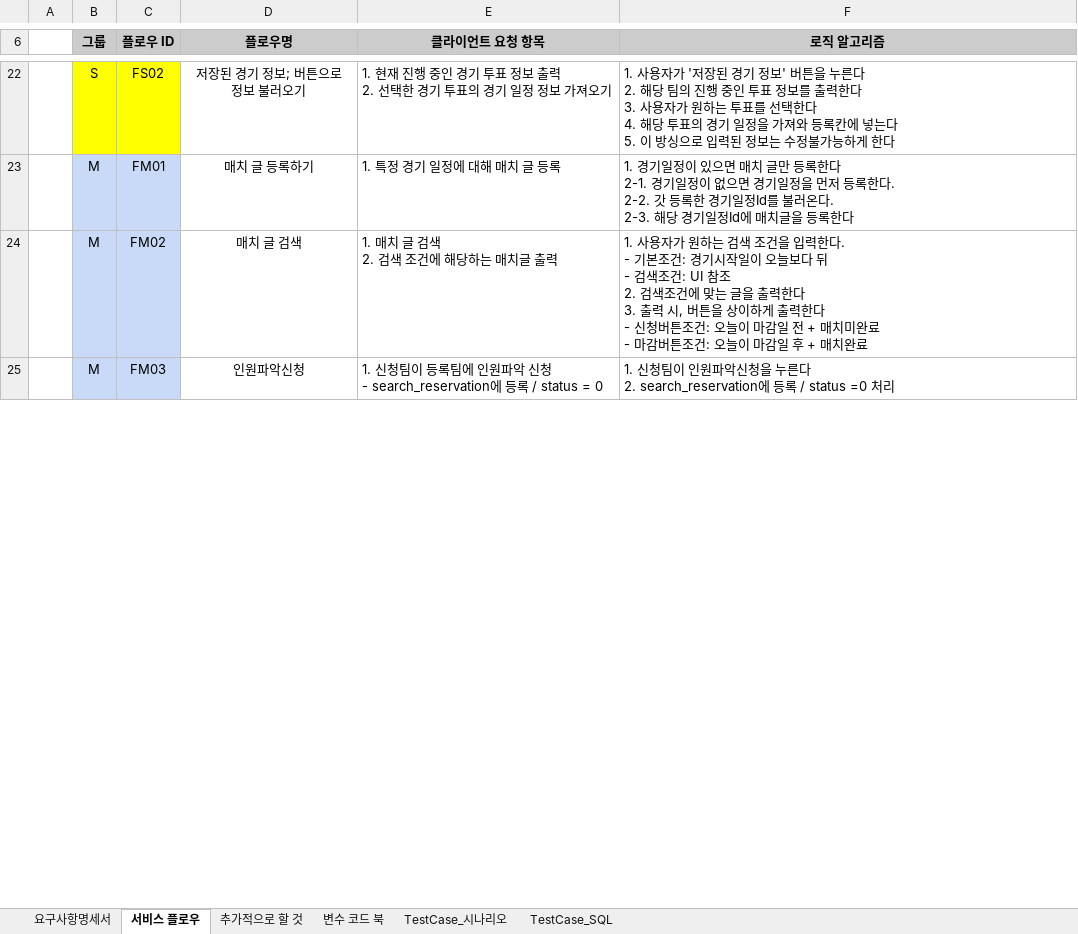
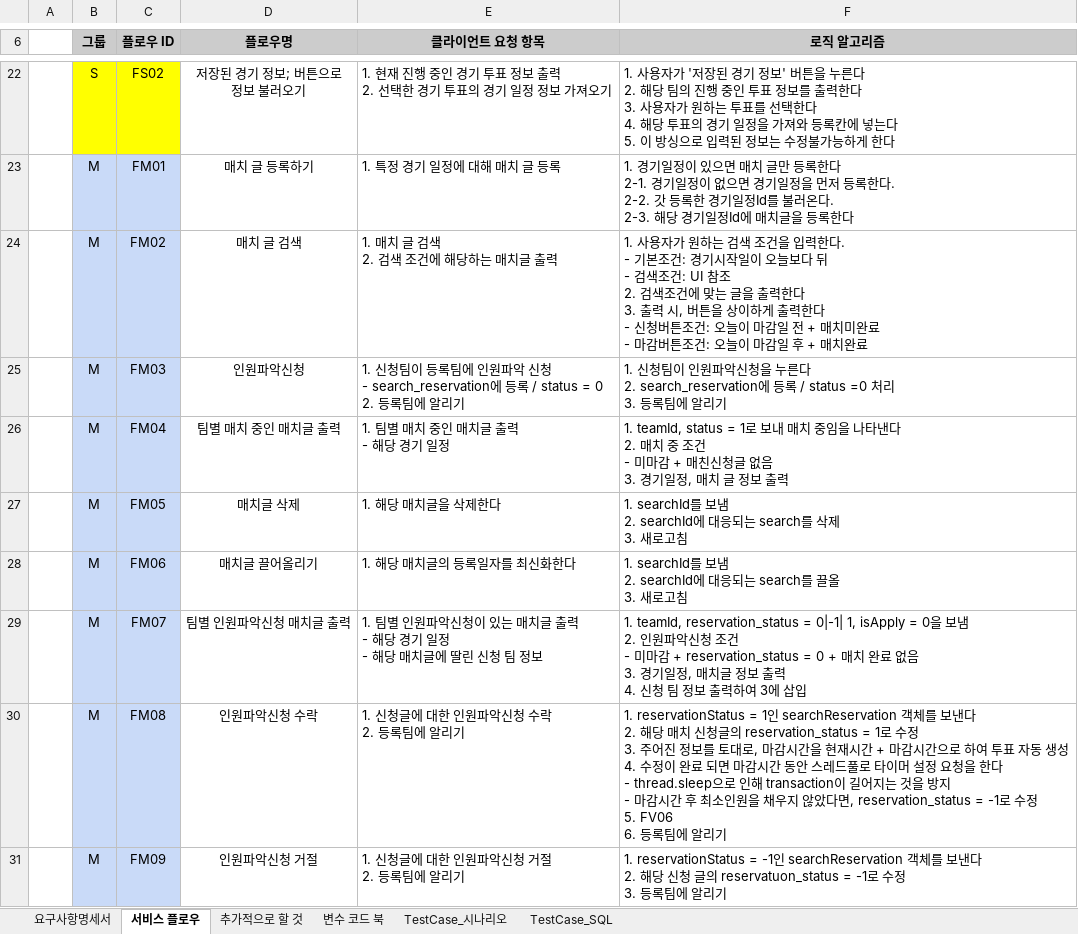
Before and after one commit to jaeheon-lee/fbt, an Excel workbook: docs/srs/fbt_docs.xlsx, sheet 서비스 플로우, drawn as a sheet; only a part is shown, gaps mark what is left out; values as stored, in another font and other column widths than the file's, no borders; ↵ is a line break in a cell; the diff covers the shown part only; the diff names each change by its address in the sheet, - before the commit and + after, or states it on an @@ line.

```diff
--- a/docs/srs/fbt_docs.xlsx (sheet 서비스 플로우)
+++ b/docs/srs/fbt_docs.xlsx (sheet 서비스 플로우)
-E25 (클라이언트 요청 항목): …/ status = 0
+E25 (클라이언트 요청 항목): …/ status = 0 ↵ 2. 등록팀에 알리기
-F25 (로직 알고리즘): …status =0 처리
+F25 (로직 알고리즘): …status =0 처리 ↵ 3. 등록팀에 알리기
+row 26:  | M | FM04 | 팀별 매치 중인 매치글 출력 | 1. 팀별 매치 중인 매치글 출력 ↵ - 해당 경기 일정 | 1. teamId, status = 1로 보내 매치 중임을 나타낸다 ↵ 2. 매치 중 조건 ↵ - 미마감 + 매친신청글 없음 ↵ 3. 경기일정, 매치 글 정보 출력
+row 27:  | M | FM05 | 매치글 삭제 | 1. 해당 매치글을 삭제한다 | 1. searchId를 보냄 ↵ 2. searchId에 대응되는 search를 삭제 ↵ 3. 새로고침
+row 28:  | M | FM06 | 매치글 끌어올리기 | 1. 해당 매치글의 등록일자를 최신화한다 | 1. searchId를 보냄 ↵ 2. searchId에 대응되는 search를 끌올 ↵ 3. 새로고침
+row 29:  | M | FM07 | 팀별 인원파악신청 매치글 출력 | 1. 팀별 인원파악신청이 있는 매치글 출력 ↵ - 해당 경기 일정 ↵ - 해당 매치글에 딸린 신청 팀 정보 | 1. teamId, reservation_status = 0|-1| 1, isApply = 0을 보냄 ↵ 2. 인원파악신청 조건 ↵ - 미마감 + reservation_status = 0 + 매치 완료 없음 ↵ 3. 경기일정, 매치글 정보 출력 ↵ 4. 신청 팀 정보 출력하여 3에 삽입
+row 30:  | M | FM08 | 인원파악신청 수락 | 1. 신청글에 대한 인원파악신청 수락 ↵ 2. 등록팀에 알리기 | 1. reservationStatus = 1인 searchReservation 객체를 보낸다 ↵ 2. 해당 매치 신청글의 reservation_status = 1로 수정 ↵ 3. 주어진 정보를 토대로, 마감시간을 현재시간 + 마감시간으로 하여 투표 자동 생성 ↵ 4. 수정이 완료 되면 마감시간 동안 스레드풀로 타이머 설정 요청을 한다 ↵ - thread.sleep으로 인해 transaction이 길어지는 것을 방지 ↵ - 마감시간 후 최소인원을 채우지 않았다면, reservation_status = -1로 수정 ↵ 5. FV06 ↵ 6. 등록팀에 알리기
+row 31:  | M | FM09 | 인원파악신청 거절 | 1. 신청글에 대한 인원파악신청 거절 ↵ 2. 등록팀에 알리기 | 1. reservationStatus = -1인 searchReservation 객체를 보낸다 ↵ 2. 해당 신청 글의 reservatuon_status = -1로 수정 ↵ 3. 등록팀에 알리기
```
Also changed, not shown: 6 added rows and 2 edited cells elsewhere in this sheet, sheet TestCase_SQL, 47 other files.
